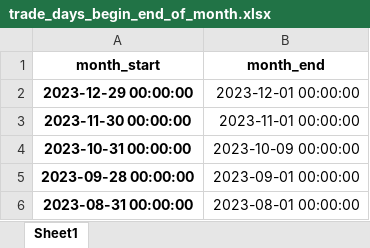
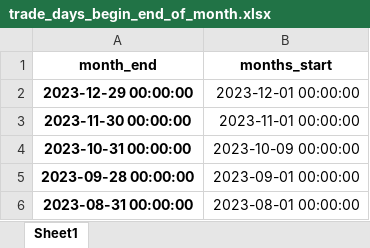
Before and after one commit to samson-huang/PairsTrading, an Excel workbook: multi-factor/raw_data/src/trade_days_begin_end_of_month.xlsx, sheet Sheet1, drawn as a sheet; only a part is shown; values as stored, in another font and other column widths than the file's, no borders; removed rows and columns are numbered as before the commit, all else as after; the diff names each change by its address in the sheet, - before the commit and + after, or states it on an @@ line.

```diff
--- a/multi-factor/raw_data/src/trade_days_begin_end_of_month.xlsx (sheet Sheet1)
+++ b/multi-factor/raw_data/src/trade_days_begin_end_of_month.xlsx (sheet Sheet1)
-row 1: month_start | month_end
+row 1: month_end | months_start
```
Also changed, not shown: 37 other files.
